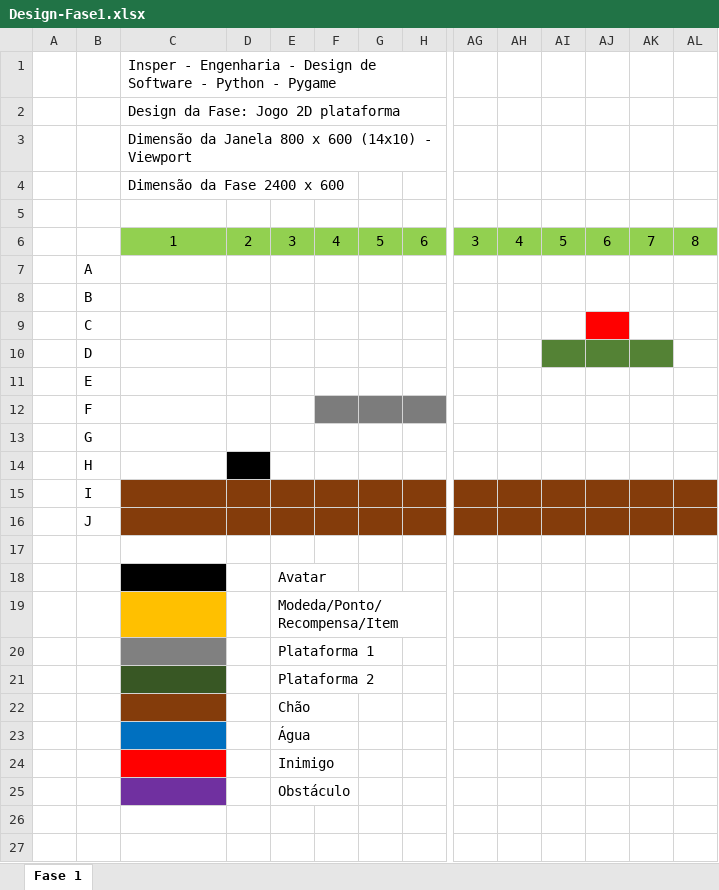
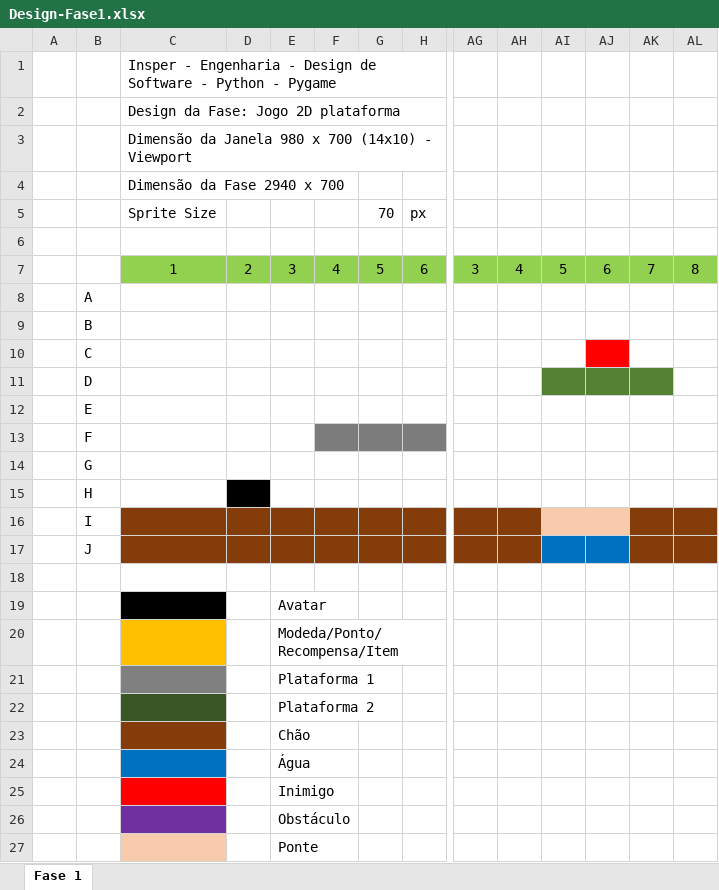
Before and after one commit to danielscarvalho/Insper-PyGame, an Excel workbook: docs/Design-Fase1.xlsx, sheet Fase 1, drawn as a sheet; only a part is shown, gaps mark what is left out; values as stored, in another font and other column widths than the file's, no borders; addresses are those after the commit; rows hold the shown columns only; the diff names each change by its address in the sheet, - before the commit and + after, or states it on an @@ line.

```diff
--- a/docs/Design-Fase1.xlsx (sheet Fase 1)
+++ b/docs/Design-Fase1.xlsx (sheet Fase 1)
-C3: …da Janela 800 x 600 (14x10) -…
+C3: …da Janela 980 x 700 (14x10) -…
-C4: Dimensão da Fase 2400 x 600
+C4: Dimensão da Fase 2940 x 700
+row 5:  |  | Sprite Size |  |  |  | 70 | px
-AI16:AJ16 fill: #843C0B
+AI16:AJ16 fill: #F8CBAD
-AI17:AJ17 fill: #843C0B
+AI17:AJ17 fill: #0070C0
+row 27:  |  |  |  | Ponte
```
Also changed, not shown: 9 other files.
